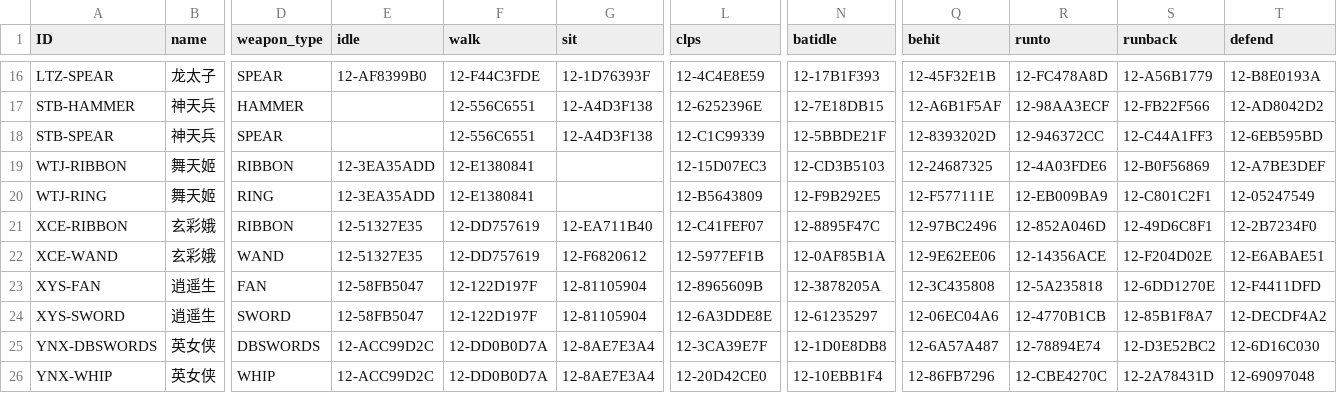
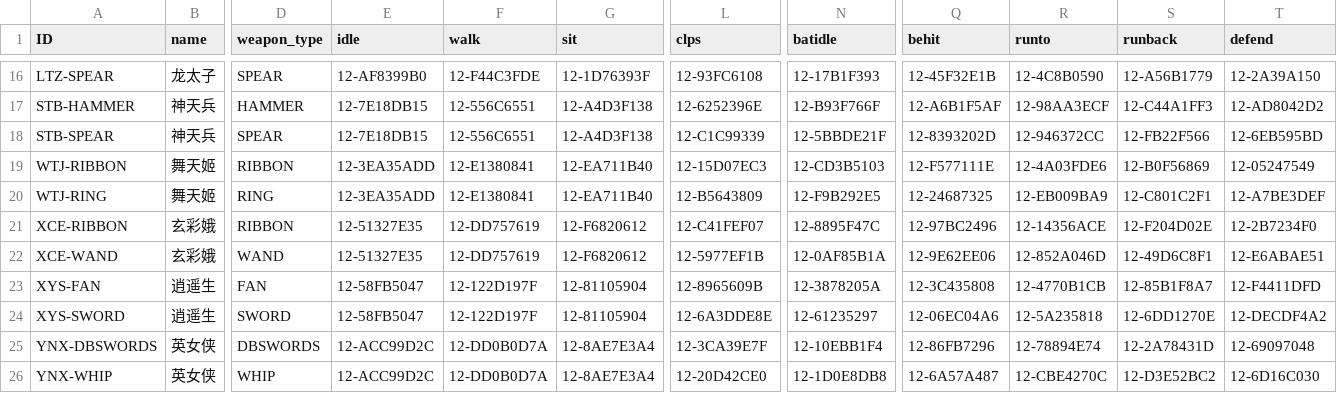
Before and after one commit to 752000niuniu/CXEngine, a TSV file: res/tables/avatar_role.tsv, drawn as a sheet; only a part is shown, gaps mark what is left out; the diff covers the shown part only; the diff names each change by its address in the sheet, - before the commit and + after, or states it on an @@ line.

```diff
--- a/res/tables/avatar_role.tsv
+++ b/res/tables/avatar_role.tsv
-L16 (clps): 12-4C4E8E59
+L16 (clps): 12-93FC6108
-R16 (runto): 12-FC478A8D
+R16 (runto): 12-4C8B0590
-T16 (defend): 12-B8E0193A
+T16 (defend): 12-2A39A150
-E17:E18 (idle): (empty)
+E17:E18 (idle): 12-7E18DB15
-N17 (batidle): 12-7E18DB15
+N17 (batidle): 12-B93F766F
-S17 (runback): 12-FB22F566
+S17 (runback): 12-C44A1FF3
-S18 (runback): 12-C44A1FF3
+S18 (runback): 12-FB22F566
-G19:G20 (sit): (empty)
+G19:G20 (sit): 12-EA711B40
-Q19 (behit): 12-24687325
+Q19 (behit): 12-F577111E
-T19 (defend): 12-A7BE3DEF
+T19 (defend): 12-05247549
-Q20 (behit): 12-F577111E
+Q20 (behit): 12-24687325
-T20 (defend): 12-05247549
+T20 (defend): 12-A7BE3DEF
-G21 (sit): 12-EA711B40
+G21 (sit): 12-F6820612
-R21 (runto): 12-852A046D
+R21 (runto): 12-14356ACE
-S21 (runback): 12-49D6C8F1
+S21 (runback): 12-F204D02E
-R22 (runto): 12-14356ACE
+R22 (runto): 12-852A046D
-S22 (runback): 12-F204D02E
+S22 (runback): 12-49D6C8F1
-R23 (runto): 12-5A235818
+R23 (runto): 12-4770B1CB
-S23 (runback): 12-6DD1270E
+S23 (runback): 12-85B1F8A7
-R24 (runto): 12-4770B1CB
+R24 (runto): 12-5A235818
-S24 (runback): 12-85B1F8A7
+S24 (runback): 12-6DD1270E
-N25 (batidle): 12-1D0E8DB8
+N25 (batidle): 12-10EBB1F4
-Q25 (behit): 12-6A57A487
+Q25 (behit): 12-86FB7296
-S25 (runback): 12-D3E52BC2
+S25 (runback): 12-2A78431D
-T25 (defend): 12-6D16C030
+T25 (defend): 12-69097048
-N26 (batidle): 12-10EBB1F4
+N26 (batidle): 12-1D0E8DB8
-Q26 (behit): 12-86FB7296
+Q26 (behit): 12-6A57A487
-S26 (runback): 12-2A78431D
+S26 (runback): 12-D3E52BC2
-T26 (defend): 12-69097048
+T26 (defend): 12-6D16C030
```
Also changed, not shown: 32 edited cells elsewhere in this file, 3 other files.
